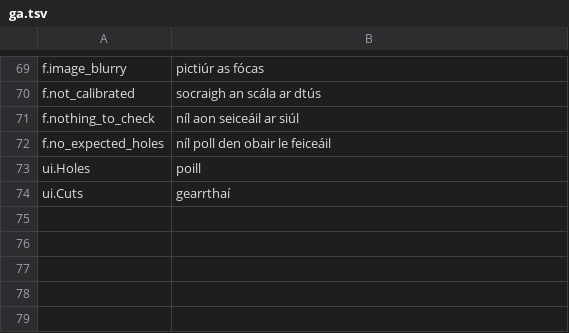
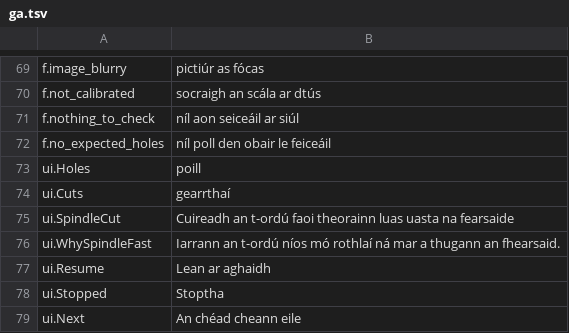
Before and after one commit to JuanenRac/EH3D-NODE-BUNGARD-HMI, a TSV file: locales/ga.tsv, drawn as a sheet; only a part is shown, gaps mark what is left out.

```diff
--- a/locales/ga.tsv
+++ b/locales/ga.tsv
@@ -74 +74,6 @@ ui.Holes	poill
 ui.Cuts	gearrthaí
+ui.SpindleCut	Cuireadh an t-ordú faoi theorainn luas uasta na fearsaide
+ui.WhySpindleFast	Iarrann an t-ordú níos mó rothlaí ná mar a thugann an fhearsaid.
+ui.Resume	Lean ar aghaidh
+ui.Stopped	Stoptha
+ui.Next	An chéad cheann eile
```
Also changed, not shown: locales/bg.tsv, locales/el.tsv, 52 other files.
